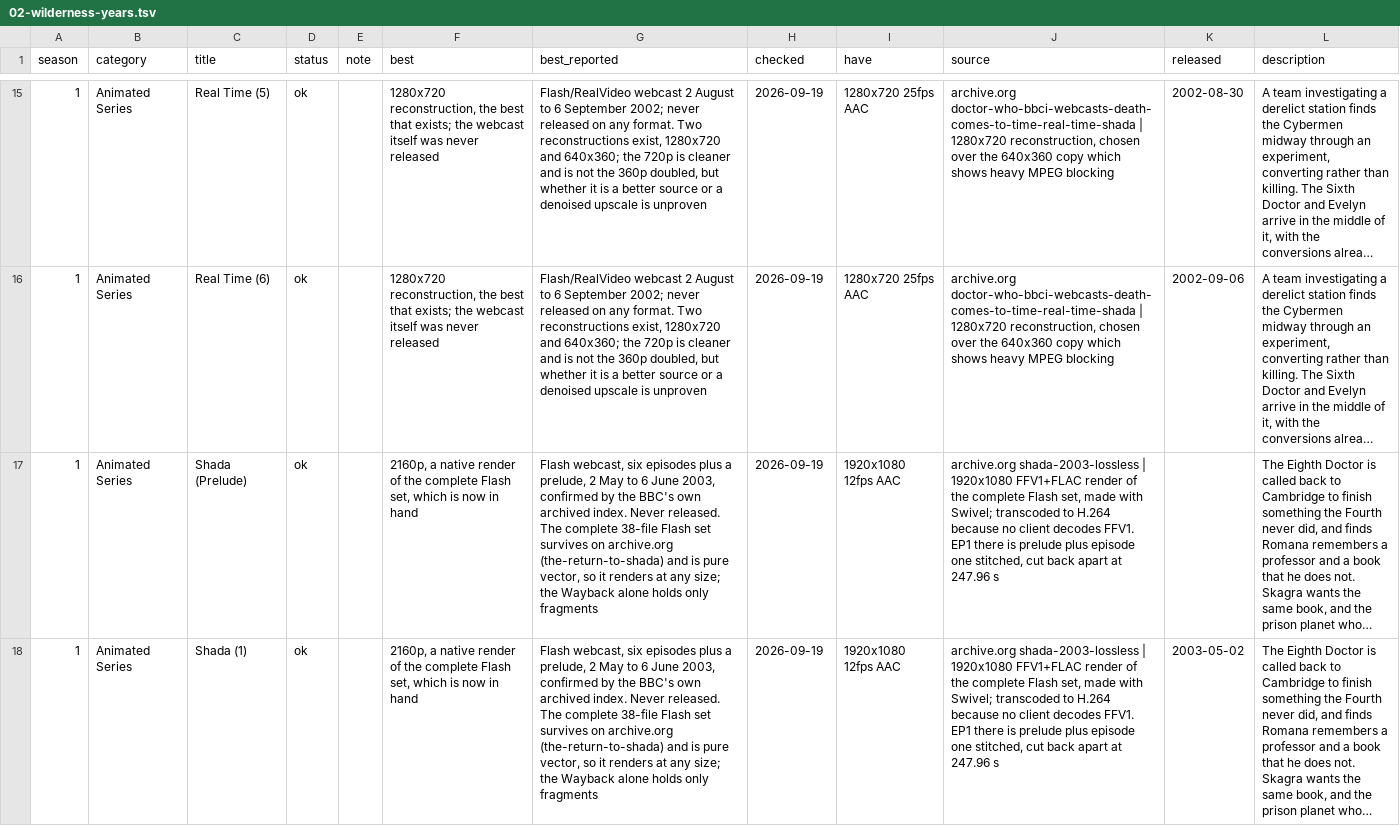
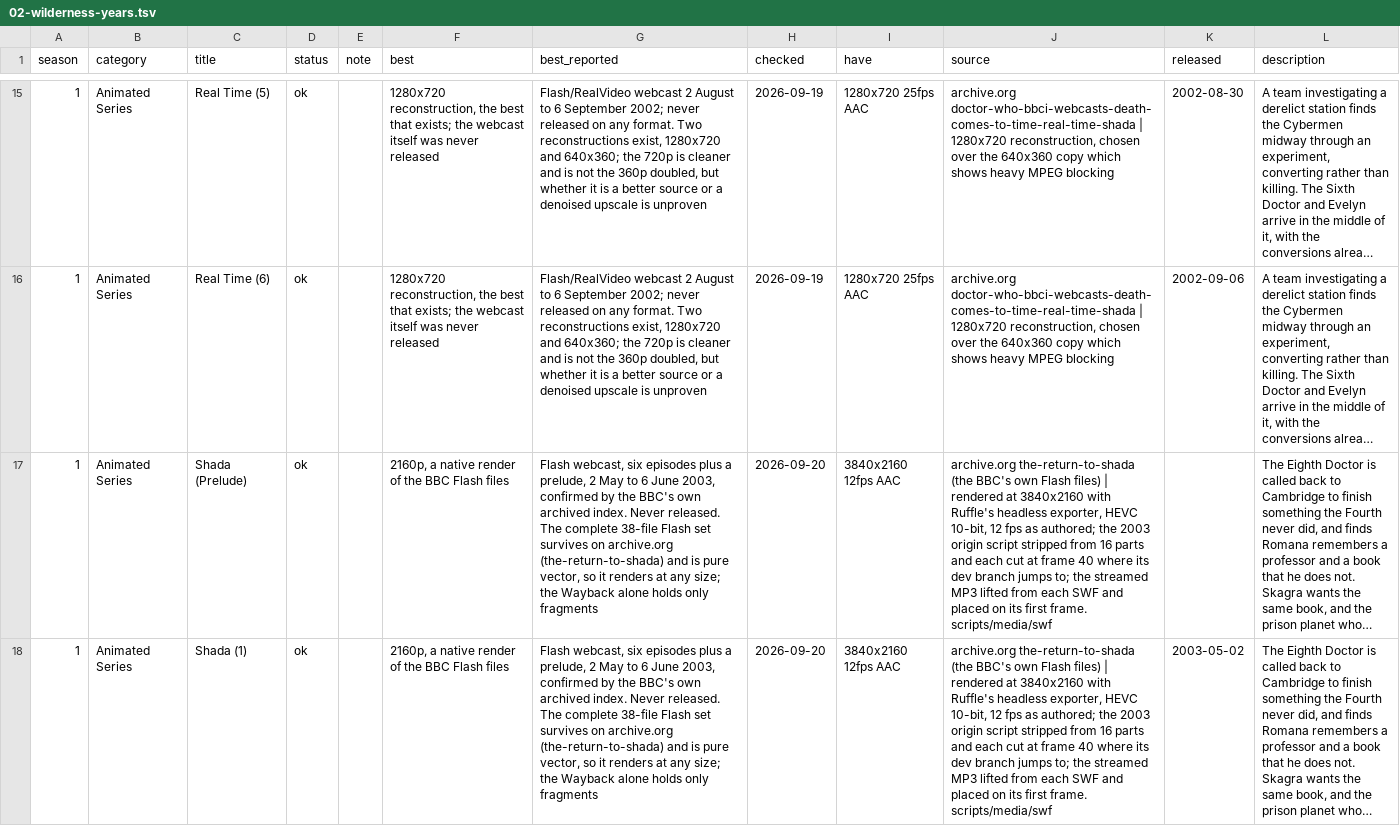
Before and after one commit to nubblyn/whoniverse, a TSV file: ledger/series/02-wilderness-years.tsv, drawn as a sheet; only a part is shown, gaps mark what is left out; long unchanged cells end in …; the diff covers the shown part only; the diff names each change by its address in the sheet, - before the commit and + after, or states it on an @@ line.

```diff
--- a/ledger/series/02-wilderness-years.tsv
+++ b/ledger/series/02-wilderness-years.tsv
-F17:F18 (best): …of the complete Flash set, which is now in hand
+F17:F18 (best): …of the BBC Flash files
-H17:H18 (checked): 2026-09-19
+H17:H18 (checked): 2026-09-20
-I17:I18 (have): 1920x1080 12fps AAC
+I17:I18 (have): 3840x2160 12fps AAC
-J17:J18 (source): archive.org shada-2003-lossless | 1920x1080 FFV1+FLAC render of the complete Flash set, made with Swivel; transcoded to H.264 because no client decodes FFV1. EP1 there is prelude plus episode one stitched, cut back apart at 247.96 s
+J17:J18 (source): archive.org the-return-to-shada (the BBC's own Flash files) | rendered at 3840x2160 with Ruffle's headless exporter, HEVC 10-bit, 12 fps as authored; the 2003 origin script stripped from 16 parts and each cut at frame 40 where its dev branch jumps to; the streamed MP3 lifted from each SWF and placed on its first frame. scripts/media/swf
```
Also changed, not shown: 20 edited cells elsewhere in this file, 5 other files.
